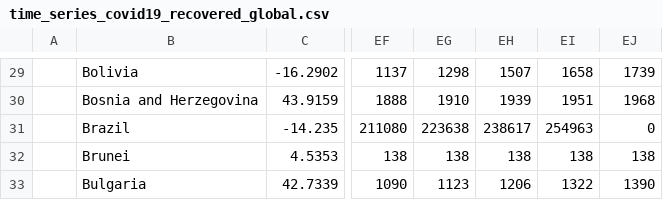
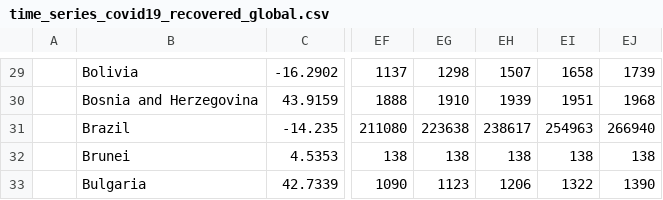
Before and after one commit to rvaughan/coronavirus-data, a CSV file: worldwide/time_series_covid19_recovered_global.csv, drawn as a sheet; only a part is shown, gaps mark what is left out; the diff names each change by its address in the sheet, - before the commit and + after, or states it on an @@ line.

```diff
--- a/worldwide/time_series_covid19_recovered_global.csv
+++ b/worldwide/time_series_covid19_recovered_global.csv
-EJ31: 0
+EJ31: 266940
```
Also changed, not shown: worldwide/time_series_covid19_confirmed_global.csv, worldwide/time_series_covid19_deaths_global.csv.
